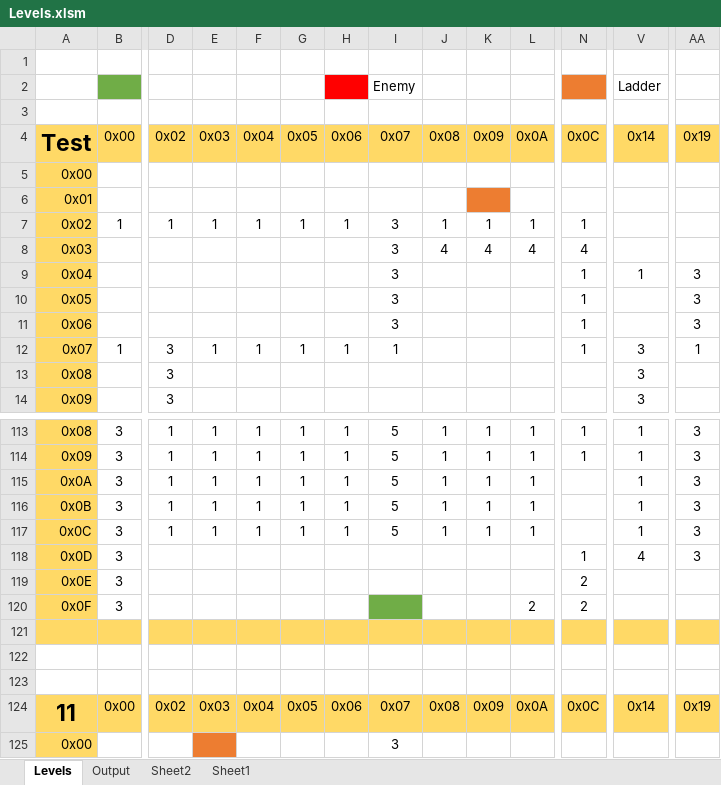
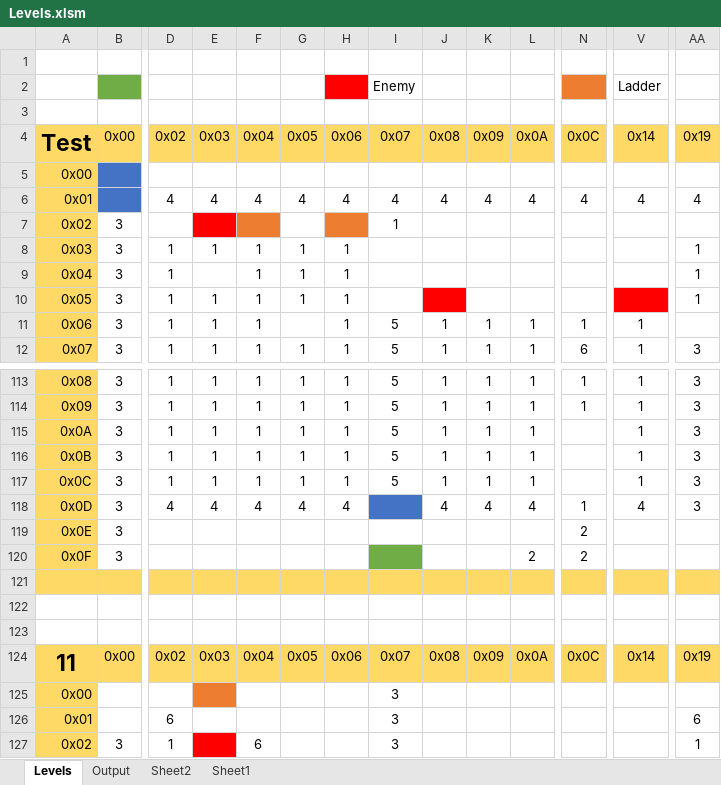
Before and after one commit to Press-Play-On-Tape/LodeRunner, an Excel workbook: Levels/Levels.xlsm, sheet Levels, drawn as a sheet; only a part is shown, gaps mark what is left out; the shorter side is filled out with more unchanged rows; values as stored, in another font and other column widths than the file's, no borders; charts and pictures not drawn; removed rows and columns are numbered as before the commit, all else as after; rows hold the shown columns only; the diff covers the shown part only; the diff names each change by its address in the sheet, - before the commit and + after, or states it on an @@ line.

Commit message:
V0.99

```diff
--- a/Levels/Levels.xlsm (sheet Levels)
+++ b/Levels/Levels.xlsm (sheet Levels)
-B5 fill: none
+B5 fill: #4472C4
-row 6: 0x01
-row 7: 0x02 | 1 | 1 | 1 | 1 | 1 | 1 | 3 | 1 | 1 | 1 | 1
-row 8: 0x03 |  |  |  |  |  |  | 3 | 4 | 4 | 4 | 4
-row 9: 0x04 |  |  |  |  |  |  | 3 |  |  |  | 1 | 1 | 3
-row 10: 0x05 |  |  |  |  |  |  | 3 |  |  |  | 1 |  | 3
-row 11: 0x06 |  |  |  |  |  |  | 3 |  |  |  | 1 |  | 3
+row 6: 0x01 |  | 4 | 4 | 4 | 4 | 4 | 4 | 4 | 4 | 4 | 4 | 4 | 4
+row 7: 0x02 | 3 |  |  |  |  |  | 1
+row 8: 0x03 | 3 | 1 | 1 | 1 | 1 | 1 |  |  |  |  |  |  | 1
+row 9: 0x04 | 3 | 1 |  | 1 | 1 | 1 |  |  |  |  |  |  | 1
+row 10: 0x05 | 3 | 1 | 1 | 1 | 1 | 1 |  |  |  |  |  |  | 1
+row 11: 0x06 | 3 | 1 | 1 | 1 |  | 1 | 5 | 1 | 1 | 1 | 1 | 1
-B12 (0x00): 1
+B12 (0x00): 3
-D12 (0x02): 3
+D12 (0x02): 1
-I12 (0x07): 1
+I12 (0x07): 5
-J12 (0x08): (empty)
+J12 (0x08): 1
-K12 (0x09): (empty)
+K12 (0x09): 1
-L12 (0x0A): (empty)
+L12 (0x0A): 1
-N12 (0x0C): 1
+N12 (0x0C): 6
-V12 (0x14): 3
+V12 (0x14): 1
-AA12 (0x19): 1
+AA12 (0x19): 3
-row 13: 0x08 |  | 3 |  |  |  |  |  |  |  |  |  | 3
-row 14: 0x09 |  | 3 |  |  |  |  |  |  |  |  |  | 3
-D118 (0x02): (empty)
+D118 (0x02): 4
-E118 (0x03): (empty)
+E118 (0x03): 4
-F118 (0x04): (empty)
+F118 (0x04): 4
-G118 (0x05): (empty)
+G118 (0x05): 4
-H118 (0x06): (empty)
+H118 (0x06): 4
-I118 fill: none
+I118 fill: #4472C4
-J118 (0x08): (empty)
+J118 (0x08): 4
-K118 (0x09): (empty)
+K118 (0x09): 4
-L118 (0x0A): (empty)
+L118 (0x0A): 4
```
Also changed, not shown: 6 added rows, 4 removed rows, 22 edited cells and cell formats elsewhere in this sheet, sheet Output, charts or pictures.
